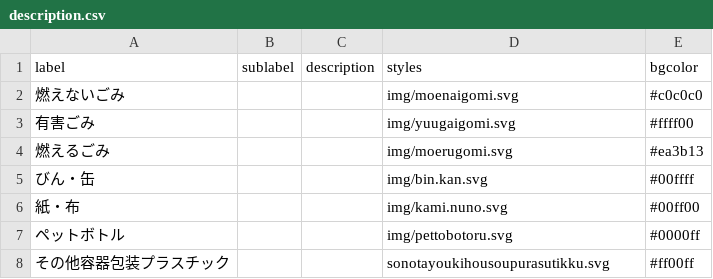
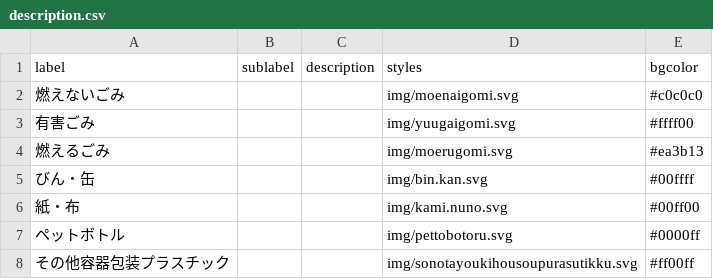
Before and after one commit to kentakatsumura/5374, a CSV file: data/description.csv, drawn as a sheet.

Commit message:
Update description.csv

```diff
--- a/data/description.csv
+++ b/data/description.csv
@@ -7,2 +7,2 @@ label,sublabel,description,styles,bgcolor
 ペットボトル,,,img/pettobotoru.svg,#0000ff
-その他容器包装プラスチック,,,sonotayoukihousoupurasutikku.svg,#ff00ff
+その他容器包装プラスチック,,,img/sonotayoukihousoupurasutikku.svg,#ff00ff
```
